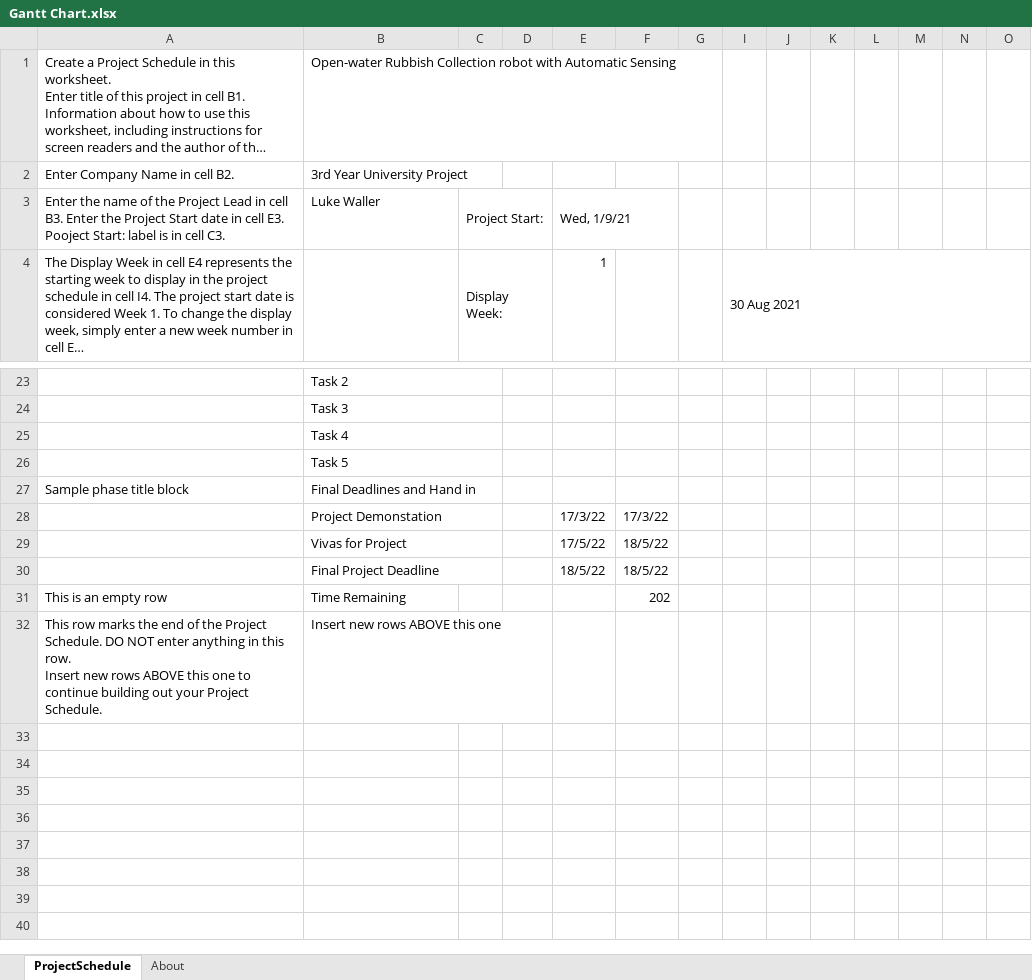
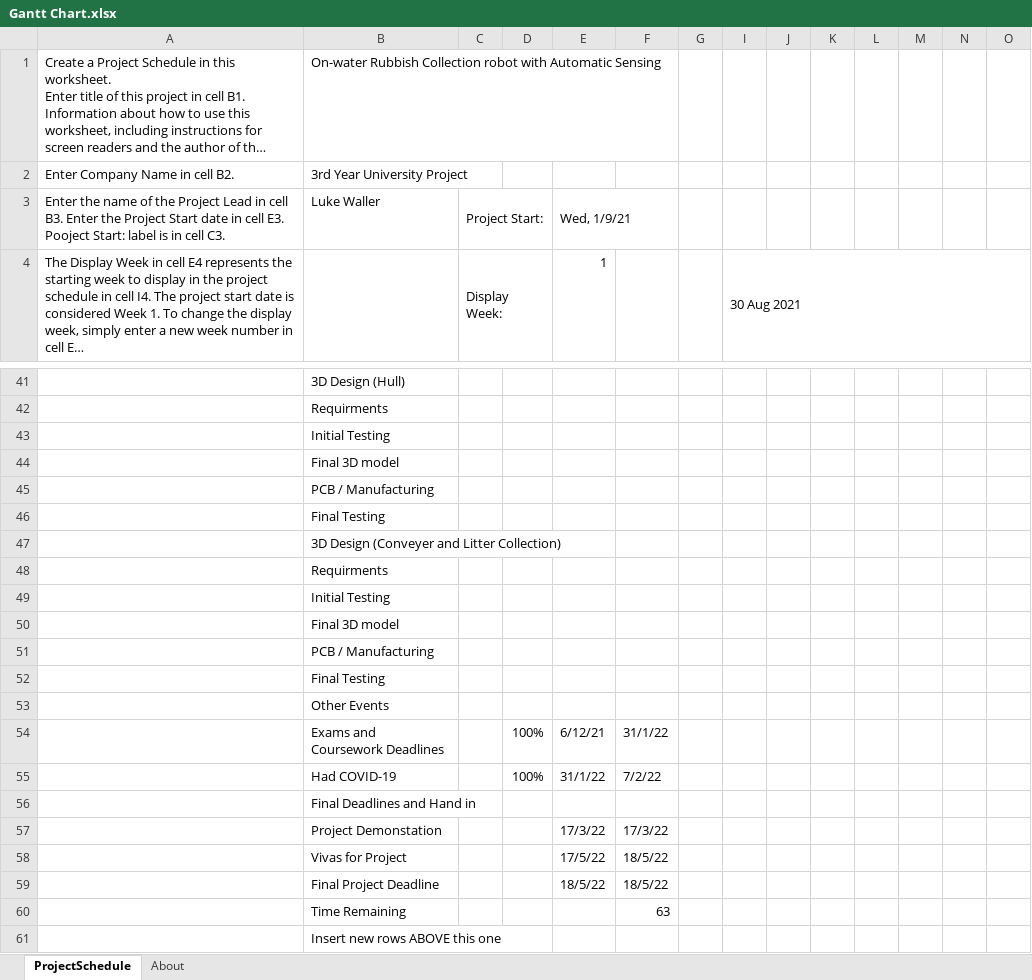
Before and after one commit to LukeDWaller99/MEng-a-boys, an Excel workbook: Documentation/Gantt Chart.xlsx, sheet ProjectSchedule, drawn as a sheet; only a part is shown, gaps mark what is left out; long unchanged cells end in …; values as stored, in another font and other column widths than the file's, no cell formats; conditional formats not drawn; removed rows and columns are numbered as before the commit, all else as after; rows hold the shown columns only; ↵ is a line break in a cell; the diff covers the shown part only; the diff names each change by its address in the sheet, - before the commit and + after, or states it on an @@ line.

```diff
--- a/Documentation/Gantt Chart.xlsx (sheet ProjectSchedule)
+++ b/Documentation/Gantt Chart.xlsx (sheet ProjectSchedule)
-B1: Open-water Rubbish Collection…
+B1: On-water Rubbish Collection…
-B41: Task 2
+B41: 3D Design (Hull)
-B23:C23 merged
-B42: Task 3
+B42: Requirments
-B24:C24 merged
-B43: Task 4
+B43: Initial Testing
-B25:C25 merged
-B44: Task 5
+B44: Final 3D model
-B26:C26 merged
-row 27: Sample phase title block | Final Deadlines and Hand in
+row 45:  | PCB / Manufacturing
+row 46:  | Final Testing
+row 47:  | 3D Design (Conveyer and Litter Collection)
+row 48:  | Requirments
+row 49:  | Initial Testing
+row 50:  | Final 3D model
+row 51:  | PCB / Manufacturing
+row 52:  | Final Testing
+row 53:  | Other Events
+row 54:  | Exams and Coursework Deadlines |  | 100% | 6/12/21 | 31/1/22
+row 55:  | Had COVID-19 |  | 100% | 31/1/22 | 7/2/22
+row 56:  | Final Deadlines and Hand in
-B28:C28 merged
-B29:C29 merged
-B30:C30 merged
-row 31: This is an empty row | Time Remaining |  |  |  | 202
-row 32: This row marks the end of the Project Schedule. DO NOT enter anything in this row. ↵ Insert new rows ABOVE this one to continue building out your Project Schedule. | Insert new rows ABOVE this one
+row 60:  | Time Remaining |  |  |  | 63
+row 61:  | Insert new rows ABOVE this one
```
Also changed, not shown: 18 added rows, 9 edited cells and merged cells elsewhere in this sheet, cell formats, hidden cells.
